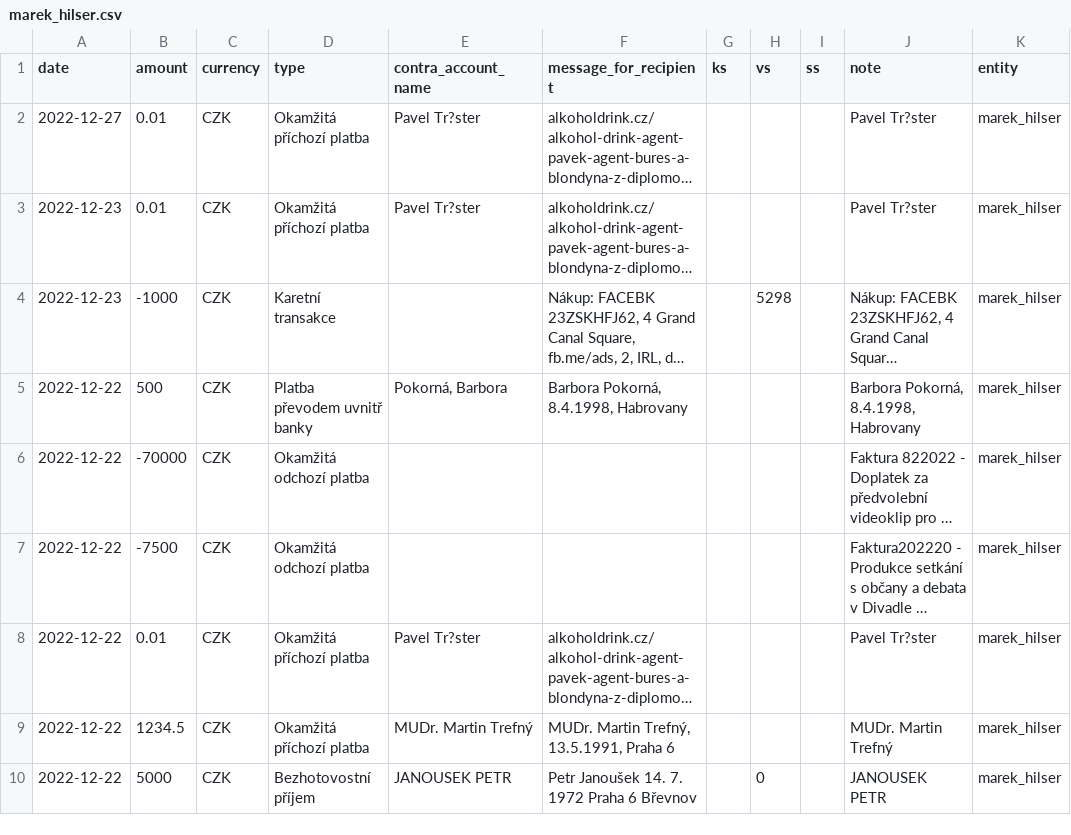
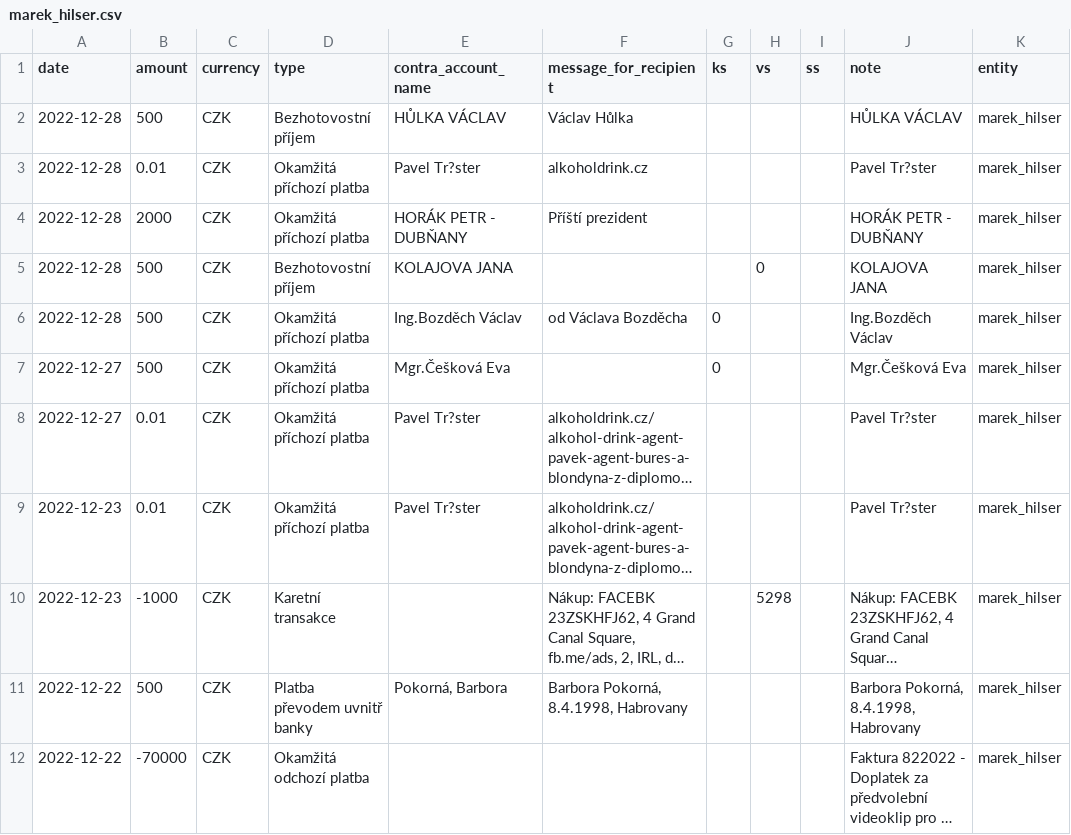
Before and after one commit to opop999/TI_monitoring_transparent_accounts_2023, a CSV file: output/fio/individual_accounts/marek_hilser.csv, drawn as a sheet; only a part is shown; the shorter side is filled out with more unchanged rows; long unchanged cells end in …; the diff names each change by its address in the sheet, - before the commit and + after, or states it on an @@ line.

```diff
--- a/output/fio/individual_accounts/marek_hilser.csv
+++ b/output/fio/individual_accounts/marek_hilser.csv
+row 2: 2022-12-28 | 500 | CZK | Bezhotovostní příjem | HŮLKA VÁCLAV | Václav Hůlka |  |  |  | HŮLKA VÁCLAV | marek_hilser
+row 3: 2022-12-28 | 0.01 | CZK | Okamžitá příchozí platba | Pavel Tr?ster | alkoholdrink.cz |  |  |  | Pavel Tr?ster | marek_hilser
+row 4: 2022-12-28 | 2000 | CZK | Okamžitá příchozí platba | HORÁK PETR - DUBŇANY | Příští prezident |  |  |  | HORÁK PETR - DUBŇANY | marek_hilser
+row 5: 2022-12-28 | 500 | CZK | Bezhotovostní příjem | KOLAJOVA JANA |  |  | 0 |  | KOLAJOVA JANA | marek_hilser
+row 6: 2022-12-28 | 500 | CZK | Okamžitá příchozí platba | Ing.Bozděch Václav | od Václava Bozděcha | 0 |  |  | Ing.Bozděch Václav | marek_hilser
+row 7: 2022-12-27 | 500 | CZK | Okamžitá příchozí platba | Mgr.Češková Eva |  | 0 |  |  | Mgr.Češková Eva | marek_hilser
```
Also changed, not shown: output/fio/fio_merged_data.csv, output/kb/individual_accounts/andrej_babis.csv, 20 other files.
